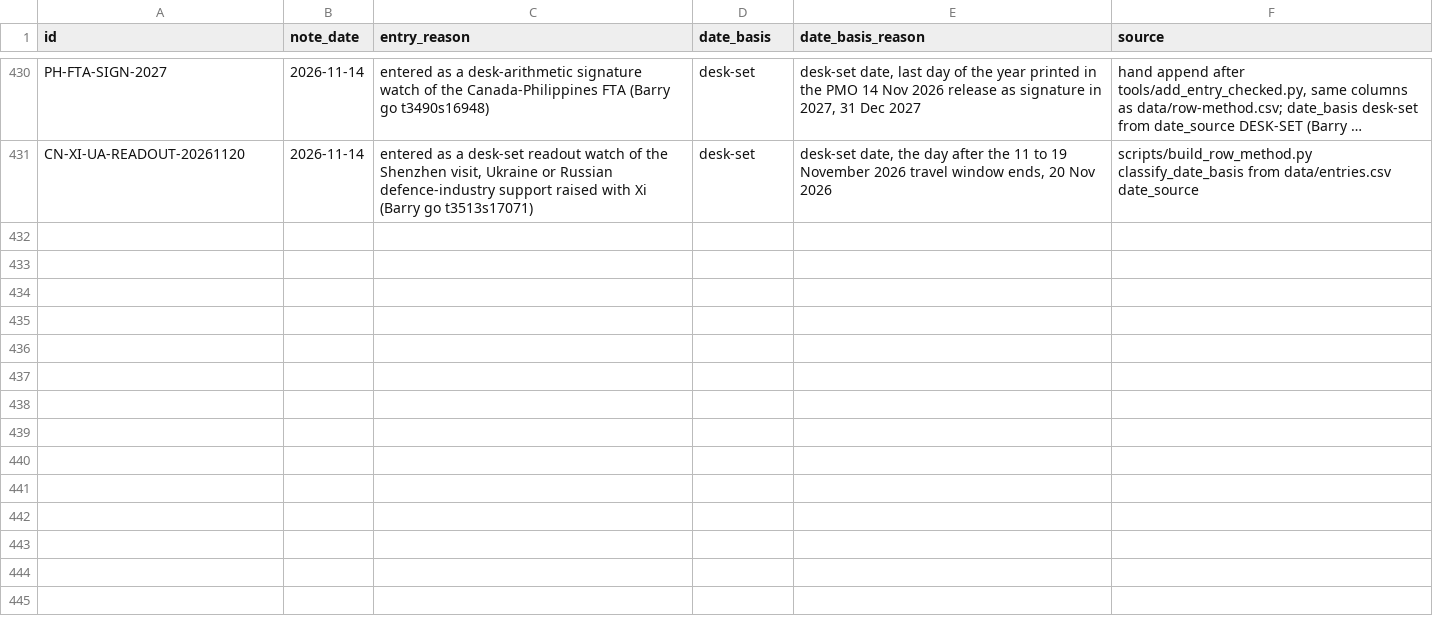
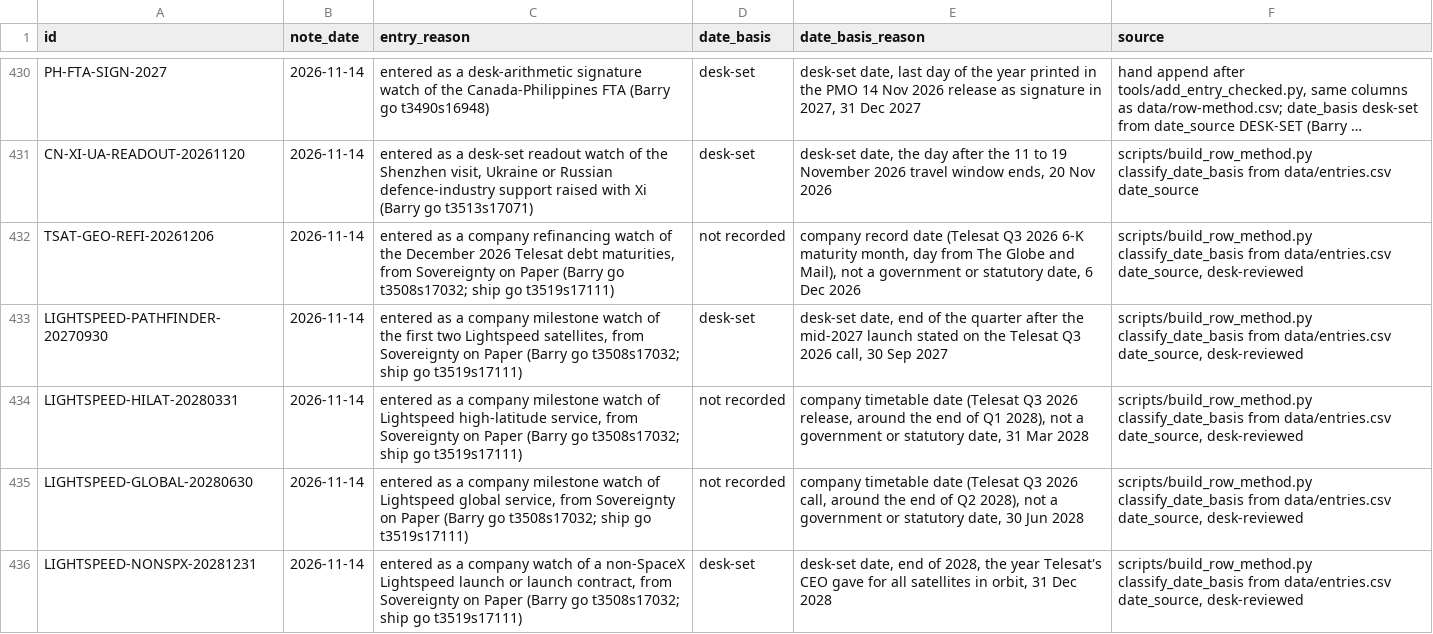
Before and after one commit to Citizenheldrecord/register, a CSV file: data/row-method.csv, drawn as a sheet; only a part is shown, gaps mark what is left out; long unchanged cells end in …; the diff names each change by its address in the sheet, - before the commit and + after, or states it on an @@ line.

```diff
--- a/data/row-method.csv
+++ b/data/row-method.csv
+row 432: TSAT-GEO-REFI-20261206 | 2026-11-14 | entered as a company refinancing watch of the December 2026 Telesat debt maturities, from Sovereignty on Paper (Barry go t3508s17032; ship go t3519s17111) | not recorded | company record date (Telesat Q3 2026 6-K maturity month, day from The Globe and Mail), not a government or statutory date, 6 Dec 2026 | scripts/build_row_method.py classify_date_basis from data/entries.csv date_source, desk-reviewed
+row 433: LIGHTSPEED-PATHFINDER-20270930 | 2026-11-14 | entered as a company milestone watch of the first two Lightspeed satellites, from Sovereignty on Paper (Barry go t3508s17032; ship go t3519s17111) | desk-set | desk-set date, end of the quarter after the mid-2027 launch stated on the Telesat Q3 2026 call, 30 Sep 2027 | scripts/build_row_method.py classify_date_basis from data/entries.csv date_source, desk-reviewed
+row 434: LIGHTSPEED-HILAT-20280331 | 2026-11-14 | entered as a company milestone watch of Lightspeed high-latitude service, from Sovereignty on Paper (Barry go t3508s17032; ship go t3519s17111) | not recorded | company timetable date (Telesat Q3 2026 release, around the end of Q1 2028), not a government or statutory date, 31 Mar 2028 | scripts/build_row_method.py classify_date_basis from data/entries.csv date_source, desk-reviewed
+row 435: LIGHTSPEED-GLOBAL-20280630 | 2026-11-14 | entered as a company milestone watch of Lightspeed global service, from Sovereignty on Paper (Barry go t3508s17032; ship go t3519s17111) | not recorded | company timetable date (Telesat Q3 2026 call, around the end of Q2 2028), not a government or statutory date, 30 Jun 2028 | scripts/build_row_method.py classify_date_basis from data/entries.csv date_source, desk-reviewed
+row 436: LIGHTSPEED-NONSPX-20281231 | 2026-11-14 | entered as a company watch of a non-SpaceX Lightspeed launch or launch contract, from Sovereignty on Paper (Barry go t3508s17032; ship go t3519s17111) | desk-set | desk-set date, end of 2028, the year Telesat's CEO gave for all satellites in orbit, 31 Dec 2028 | scripts/build_row_method.py classify_date_basis from data/entries.csv date_source, desk-reviewed
```
Also changed, not shown: data/display-groups.csv, data/entries.csv, 18 other files.
